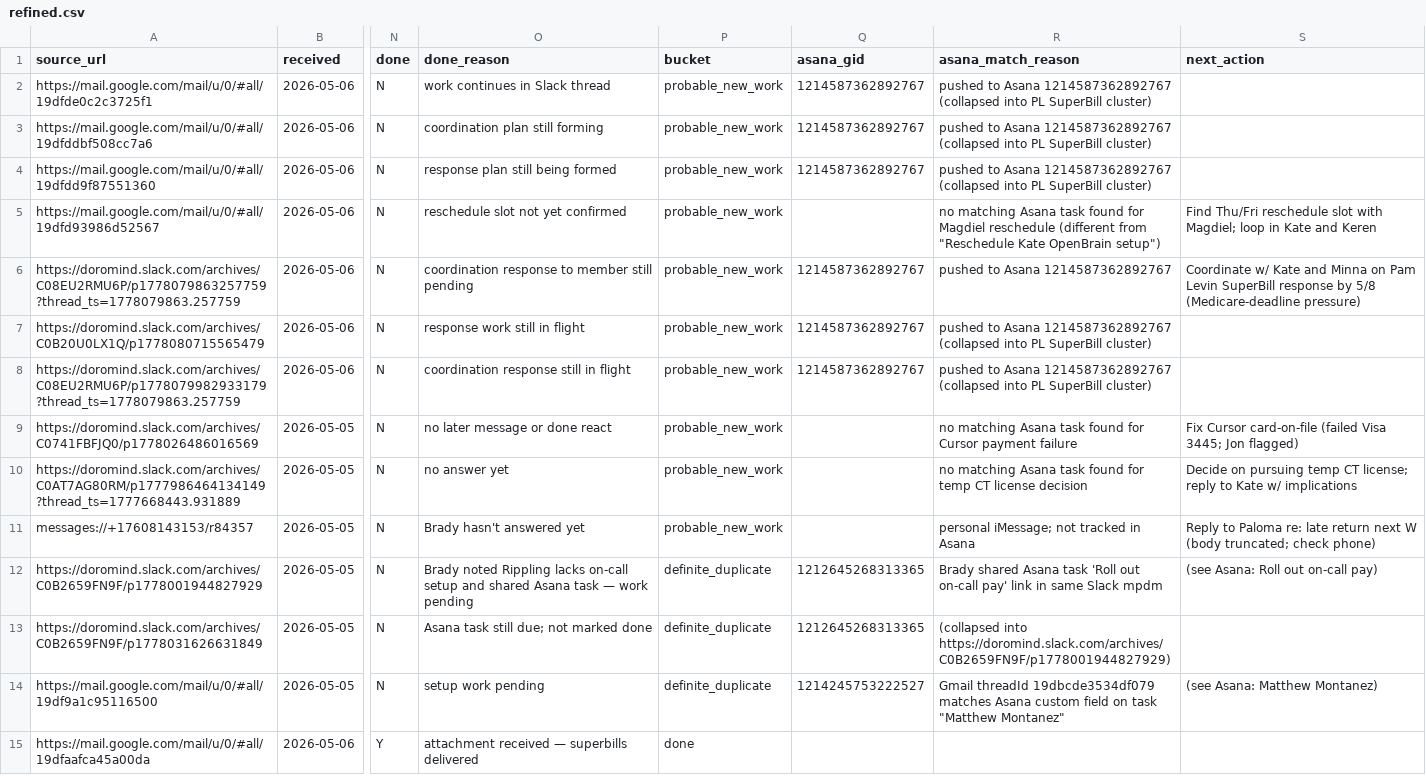
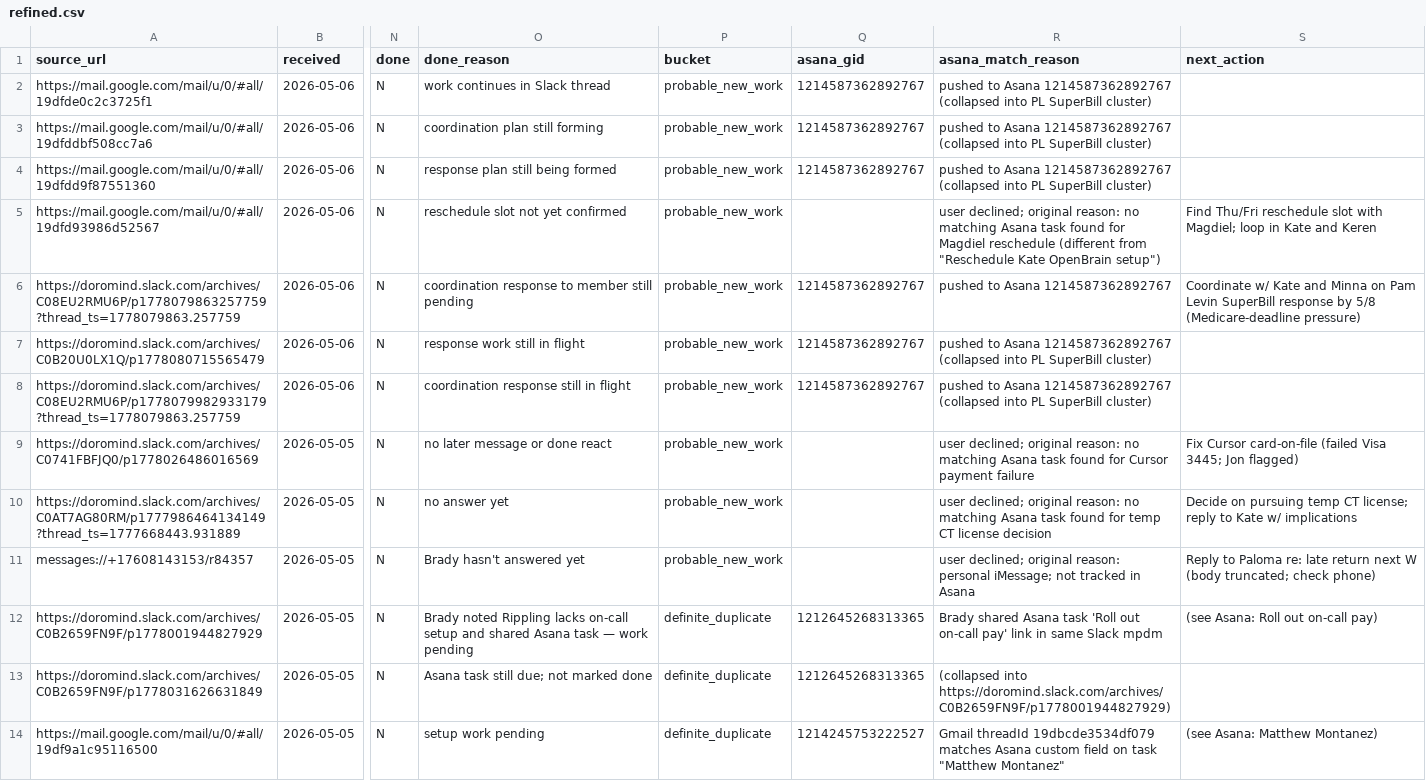
Before and after one commit to brady-richards/openbrain, a CSV file: data/refined.csv, drawn as a sheet; only a part is shown, gaps mark what is left out; the shorter side is filled out with more unchanged rows; the diff names each change by its address in the sheet, - before the commit and + after, or states it on an @@ line.

```diff
--- a/data/refined.csv
+++ b/data/refined.csv
-R5 (asana_match_reason): no matching…
+R5 (asana_match_reason): user declined; original reason: no matching…
-R9 (asana_match_reason): no matching…
+R9 (asana_match_reason): user declined; original reason: no matching…
-R10 (asana_match_reason): no matching…
+R10 (asana_match_reason): user declined; original reason: no matching…
-R11 (asana_match_reason): personal iMessage;…
+R11 (asana_match_reason): user declined; original reason: personal iMessage;…
```
Also changed, not shown: 1 other file.
